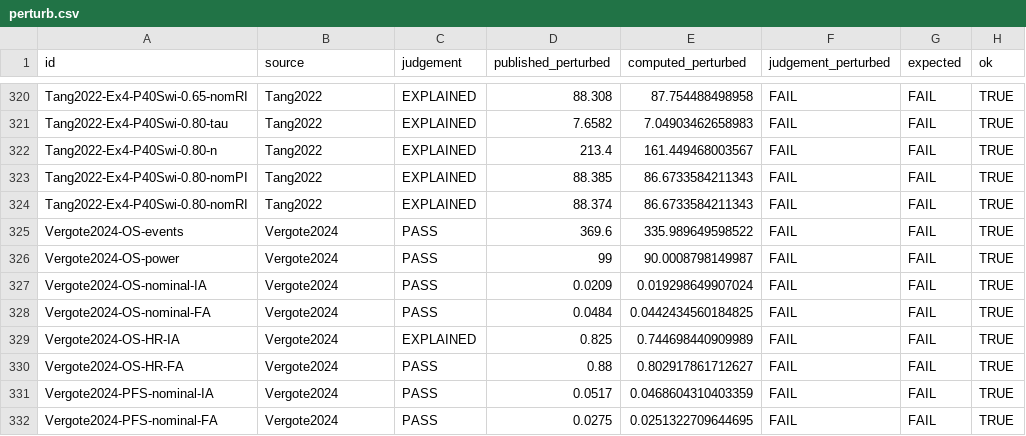
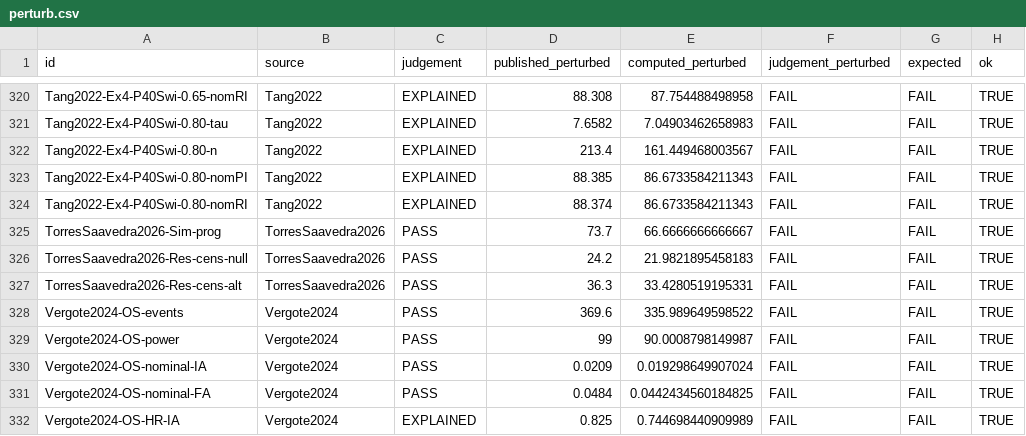
Before and after one commit to gosukehommaEX/DesignComplexSurvival, a CSV file: inst/reproduce/results/perturb.csv, drawn as a sheet; only a part is shown, gaps mark what is left out; the shorter side is filled out with more unchanged rows.

```diff
--- a/inst/reproduce/results/perturb.csv
+++ b/inst/reproduce/results/perturb.csv
@@ -324,2 +324,5 @@
 "Tang2022-Ex4-P40Swi-0.80-nomRI","Tang2022","EXPLAINED",88.374,86.6733584211343,"FAIL","FAIL",TRUE
+"TorresSaavedra2026-Sim-prog","TorresSaavedra2026","PASS",73.7,66.6666666666667,"FAIL","FAIL",TRUE
+"TorresSaavedra2026-Res-cens-null","TorresSaavedra2026","PASS",24.2,21.9821895458183,"FAIL","FAIL",TRUE
+"TorresSaavedra2026-Res-cens-alt","TorresSaavedra2026","PASS",36.3,33.4280519195331,"FAIL","FAIL",TRUE
 "Vergote2024-OS-events","Vergote2024","PASS",369.6,335.989649598522,"FAIL","FAIL",TRUE
```
Also changed, not shown: inst/reproduce/published_values.csv, inst/reproduce/results/summary.csv, 25 other files.
